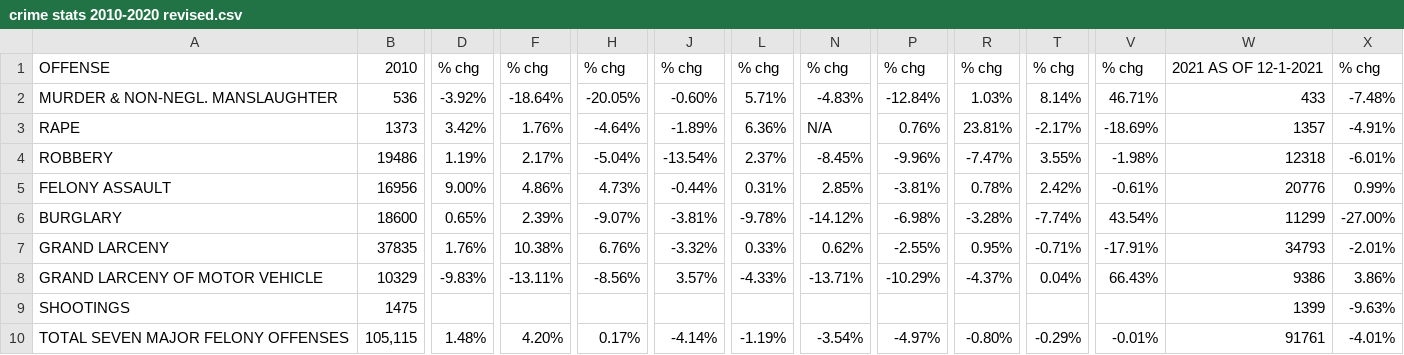
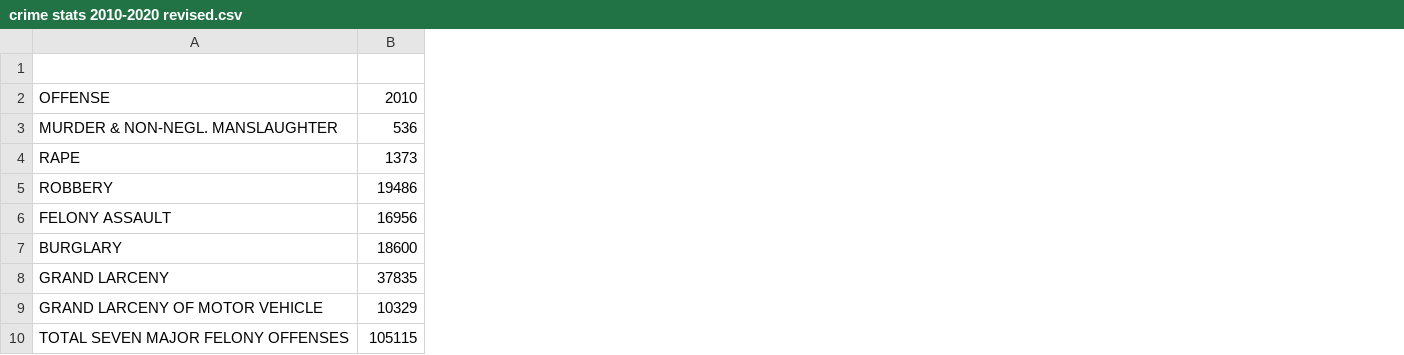
Before and after one commit to Gerrym87/bsc-project, a CSV file: crime stats 2010-2020 revised.csv, drawn as a sheet; only a part is shown, gaps mark what is left out; removed rows and columns are numbered as before the commit, all else as after; rows hold the shown columns only; the diff covers the shown part only; the diff names each change by its address in the sheet, - before the commit and + after, or states it on an @@ line.

Commit message:
Add files via upload

```diff
--- a/crime stats 2010-2020 revised.csv
+++ b/crime stats 2010-2020 revised.csv
-column D, rows 1-8: % chg | -3.92% | 3.42% | 1.19% | 9.00% | 0.65% | 1.76% | -9.83%; row 10: 1.48%
-column F, rows 1-8: % chg | -18.64% | 1.76% | 2.17% | 4.86% | 2.39% | 10.38% | -13.11%; row 10: 4.20%
-column H, rows 1-8: % chg | -20.05% | -4.64% | -5.04% | 4.73% | -9.07% | 6.76% | -8.56%; row 10: 0.17%
-column J, rows 1-8: % chg | -0.60% | -1.89% | -13.54% | -0.44% | -3.81% | -3.32% | 3.57%; row 10: -4.14%
-column L, rows 1-8: % chg | 5.71% | 6.36% | 2.37% | 0.31% | -9.78% | 0.33% | -4.33%; row 10: -1.19%
-column N, rows 1-8: % chg | -4.83% | N/A | -8.45% | 2.85% | -14.12% | 0.62% | -13.71%; row 10: -3.54%
-column P, rows 1-8: % chg | -12.84% | 0.76% | -9.96% | -3.81% | -6.98% | -2.55% | -10.29%; row 10: -4.97%
-column R, rows 1-8: % chg | 1.03% | 23.81% | -7.47% | 0.78% | -3.28% | 0.95% | -4.37%; row 10: -0.80%
-column T, rows 1-8: % chg | 8.14% | -2.17% | 3.55% | 2.42% | -7.74% | -0.71% | 0.04%; row 10: -0.29%
-column V, rows 1-8: % chg | 46.71% | -18.69% | -1.98% | -0.61% | 43.54% | -17.91% | 66.43%; row 10: -0.01%
-column W, rows 1-8: 2021 AS OF 12-1-2021 | 433 | 1357 | 12318 | 20776 | 11299 | 34793 | 9386; row 10: 91761
-column X, rows 1-8: % chg | -7.48% | -4.91% | -6.01% | 0.99% | -27.00% | -2.01% | 3.86%; row 10: -4.01%
+row 1: (empty)
-row 9: SHOOTINGS | 1475 |  |  |  |  |  |  |  |  |  |  | 1399 | -9.63%
-B10: 105,115
+B10: 105115
```
Also changed, not shown: 8 edited cells elsewhere in this file.
